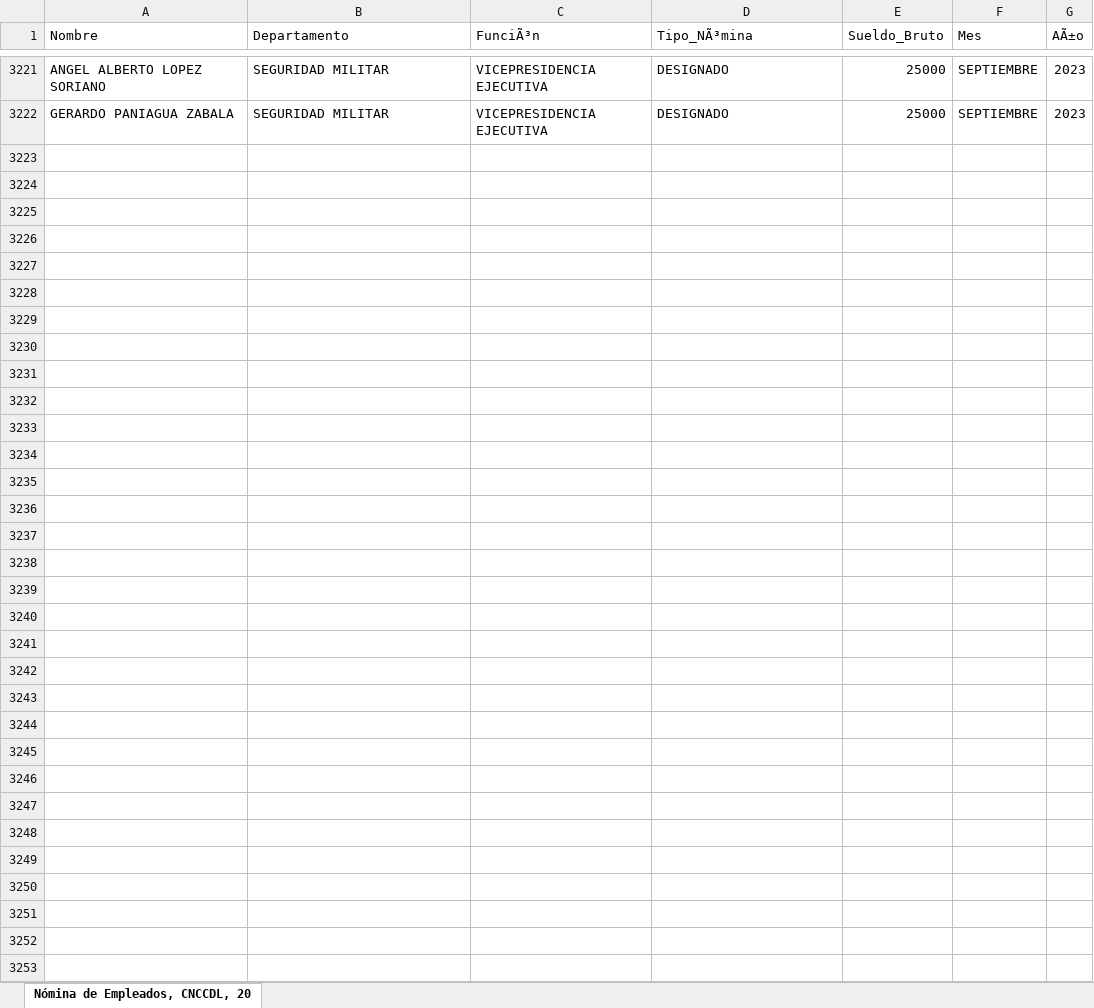
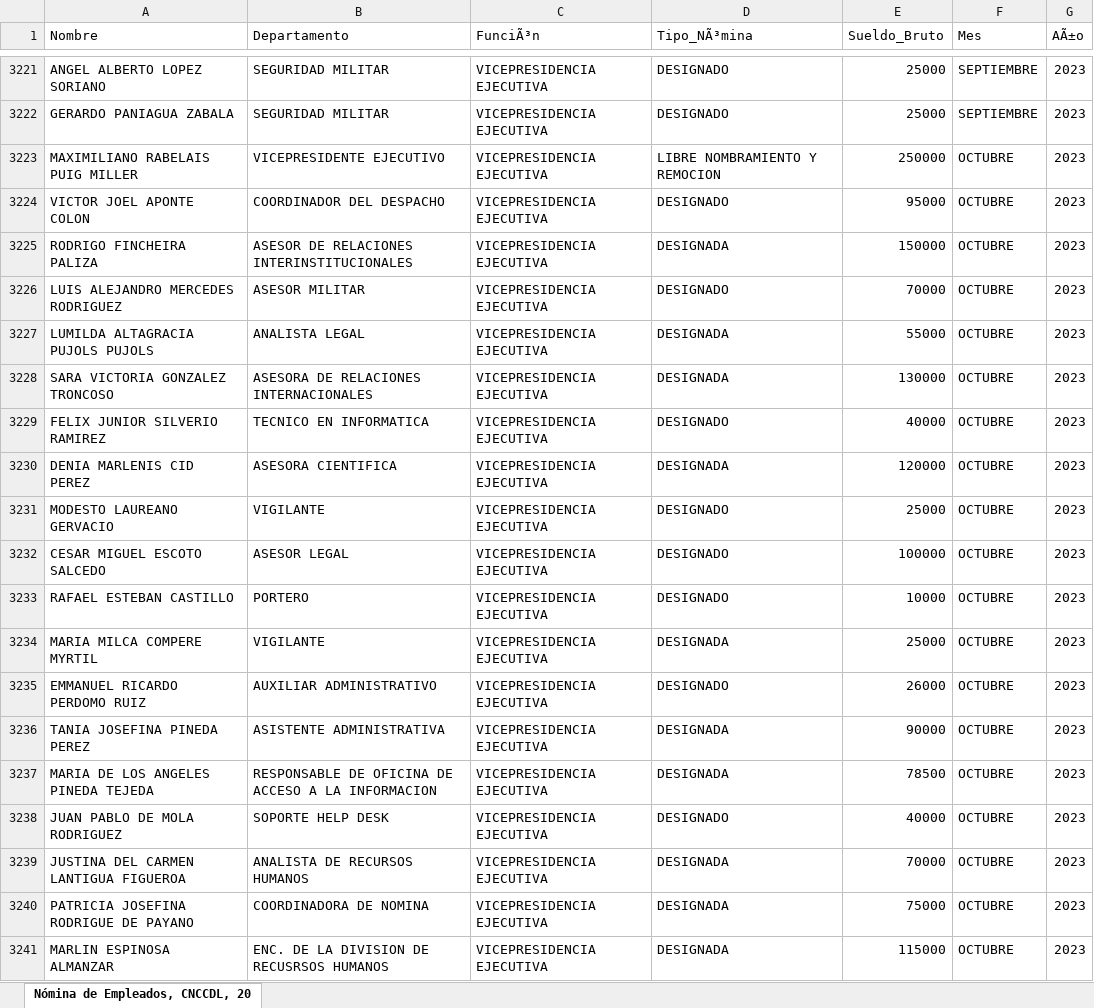
Before and after one commit to jpcncc/Datos-Abiertos-CNCC, an Excel workbook: Nómina de Empleados, CNCCDL, 2019 - 2022.xlsx, sheet Nómina de Empleados, CNCCDL, 20, drawn as a sheet; only a part is shown, gaps mark what is left out; values as stored, in another font and other column widths than the file's, no borders; the diff covers the shown part only; the diff names each change by its address in the sheet, - before the commit and + after, or states it on an @@ line.

Commit message:
Nómina Noviembre 2023

```diff
--- a/Nómina de Empleados, CNCCDL, 2019 - 2022.xlsx (sheet Nómina de Empleados, CNCCDL, 20)
+++ b/Nómina de Empleados, CNCCDL, 2019 - 2022.xlsx (sheet Nómina de Empleados, CNCCDL, 20)
+row 3223: MAXIMILIANO RABELAIS PUIG MILLER | VICEPRESIDENTE EJECUTIVO | VICEPRESIDENCIA EJECUTIVA | LIBRE NOMBRAMIENTO Y REMOCION | 250000 | OCTUBRE | 2023
+row 3224: VICTOR JOEL APONTE COLON | COORDINADOR DEL DESPACHO | VICEPRESIDENCIA EJECUTIVA | DESIGNADO | 95000 | OCTUBRE | 2023
+row 3225: RODRIGO FINCHEIRA PALIZA | ASESOR DE RELACIONES INTERINSTITUCIONALES | VICEPRESIDENCIA EJECUTIVA | DESIGNADA | 150000 | OCTUBRE | 2023
+row 3226: LUIS ALEJANDRO MERCEDES RODRIGUEZ | ASESOR MILITAR | VICEPRESIDENCIA EJECUTIVA | DESIGNADO | 70000 | OCTUBRE | 2023
+row 3227: LUMILDA ALTAGRACIA PUJOLS PUJOLS | ANALISTA LEGAL | VICEPRESIDENCIA EJECUTIVA | DESIGNADA | 55000 | OCTUBRE | 2023
+row 3228: SARA VICTORIA GONZALEZ TRONCOSO | ASESORA DE RELACIONES INTERNACIONALES | VICEPRESIDENCIA EJECUTIVA | DESIGNADA | 130000 | OCTUBRE | 2023
+row 3229: FELIX JUNIOR SILVERIO RAMIREZ | TECNICO EN INFORMATICA | VICEPRESIDENCIA EJECUTIVA | DESIGNADO | 40000 | OCTUBRE | 2023
+row 3230: DENIA MARLENIS CID PEREZ | ASESORA CIENTIFICA | VICEPRESIDENCIA EJECUTIVA | DESIGNADA | 120000 | OCTUBRE | 2023
+row 3231: MODESTO LAUREANO GERVACIO | VIGILANTE | VICEPRESIDENCIA EJECUTIVA | DESIGNADO | 25000 | OCTUBRE | 2023
+row 3232: CESAR MIGUEL ESCOTO SALCEDO | ASESOR LEGAL | VICEPRESIDENCIA EJECUTIVA | DESIGNADO | 100000 | OCTUBRE | 2023
+row 3233: RAFAEL ESTEBAN CASTILLO | PORTERO | VICEPRESIDENCIA EJECUTIVA | DESIGNADO | 10000 | OCTUBRE | 2023
+row 3234: MARIA MILCA COMPERE MYRTIL | VIGILANTE | VICEPRESIDENCIA EJECUTIVA | DESIGNADA | 25000 | OCTUBRE | 2023
+row 3235: EMMANUEL RICARDO PERDOMO RUIZ | AUXILIAR ADMINISTRATIVO | VICEPRESIDENCIA EJECUTIVA | DESIGNADO | 26000 | OCTUBRE | 2023
+row 3236: TANIA JOSEFINA PINEDA PEREZ | ASISTENTE ADMINISTRATIVA | VICEPRESIDENCIA EJECUTIVA | DESIGNADA | 90000 | OCTUBRE | 2023
+row 3237: MARIA DE LOS ANGELES PINEDA TEJEDA | RESPONSABLE DE OFICINA DE ACCESO A LA INFORMACION | VICEPRESIDENCIA EJECUTIVA | DESIGNADA | 78500 | OCTUBRE | 2023
+row 3238: JUAN PABLO DE MOLA RODRIGUEZ | SOPORTE HELP DESK | VICEPRESIDENCIA EJECUTIVA | DESIGNADO | 40000 | OCTUBRE | 2023
+row 3239: JUSTINA DEL CARMEN LANTIGUA FIGUEROA | ANALISTA DE RECURSOS HUMANOS | VICEPRESIDENCIA EJECUTIVA | DESIGNADA | 70000 | OCTUBRE | 2023
+row 3240: PATRICIA JOSEFINA RODRIGUE DE PAYANO | COORDINADORA DE NOMINA | VICEPRESIDENCIA EJECUTIVA | DESIGNADA | 75000 | OCTUBRE | 2023
+row 3241: MARLIN ESPINOSA ALMANZAR | ENC. DE LA DIVISION DE RECUSRSOS HUMANOS | VICEPRESIDENCIA EJECUTIVA | DESIGNADA | 115000 | OCTUBRE | 2023
```
Also changed, not shown: 119 added rows elsewhere in this sheet, 2 other files.
